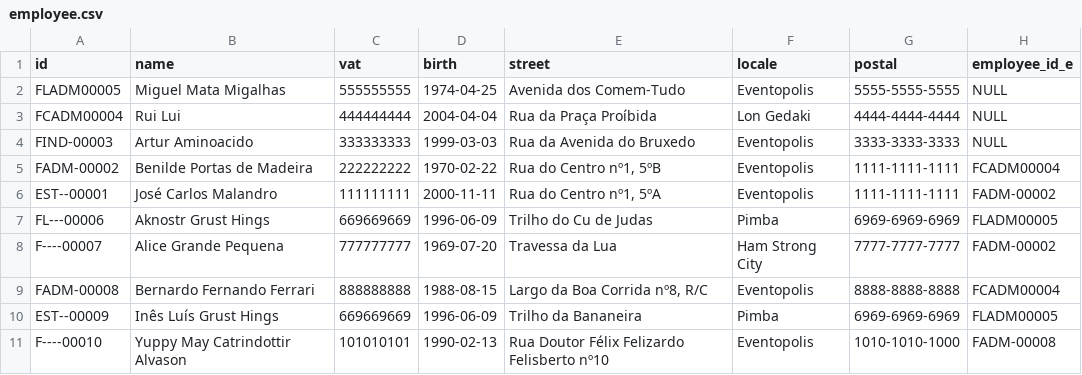
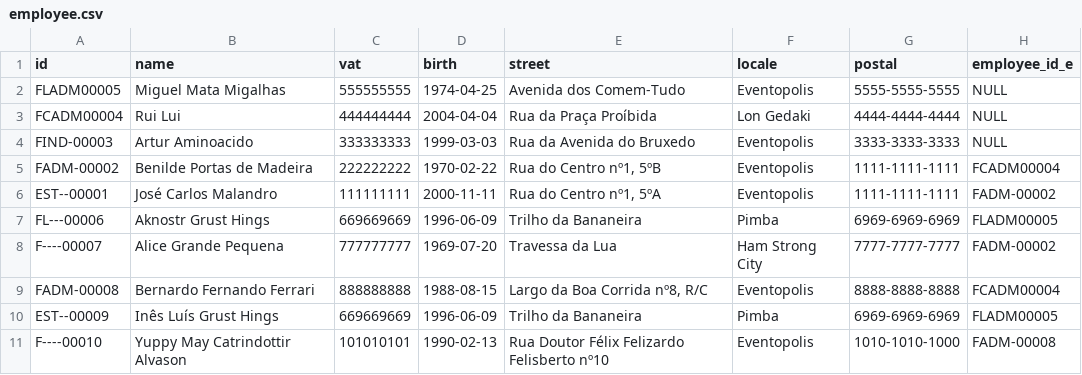
Before and after one commit to greybrunix/BD_Proj, a CSV file: sql_scripts/populate/employee.csv, drawn as a sheet.

Commit message:
Update employee.csv

```diff
--- a/sql_scripts/populate/employee.csv
+++ b/sql_scripts/populate/employee.csv
@@ -6,3 +6,3 @@ id,name,vat,birth,street,locale,postal,employee_id_e
 "EST--00001","José Carlos Malandro","111111111",2000-11-11,"Rua do Centro nº1, 5ºA","Eventopolis","1111-1111-1111","FADM-00002"
-"FL---00006","Aknostr Grust Hings","669669669",1996-06-09,"Trilho do Cu de Judas","Pimba","6969-6969-6969","FLADM00005"
+"FL---00006","Aknostr Grust Hings","669669669",1996-06-09,"Trilho da Bananeira","Pimba","6969-6969-6969","FLADM00005"
 "F----00007","Alice Grande Pequena","777777777",1969-07-20,"Travessa da Lua","Ham Strong City","7777-7777-7777","FADM-00002"
```
